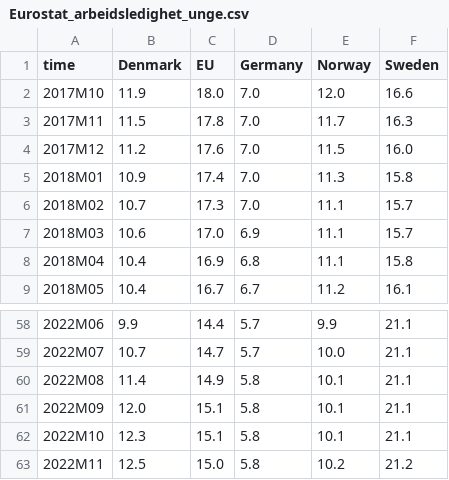
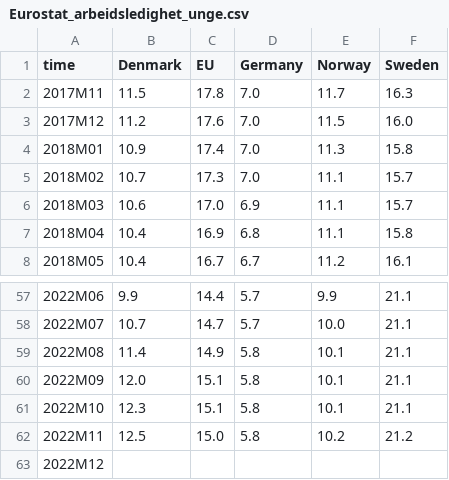
Before and after one commit to Qery-Data/NLM-Datatracker, a CSV file: data/Eurostat_arbeidsledighet_unge.csv, drawn as a sheet; only a part is shown, gaps mark what is left out.

Commit message:
Latest data: Thu Jan 12 10:13:32 UTC 2023

```diff
--- a/data/Eurostat_arbeidsledighet_unge.csv
+++ b/data/Eurostat_arbeidsledighet_unge.csv
@@ -1,3 +1,2 @@
 time,Denmark,EU,Germany,Norway,Sweden
-2017M10,11.9,18.0,7.0,12.0,16.6
 2017M11,11.5,17.8,7.0,11.7,16.3
@@ -63 +62,2 @@ time,Denmark,EU,Germany,Norway,Sweden
 2022M11,12.5,15.0,5.8,10.2,21.2
+2022M12,,,,,
```
Also changed, not shown: data/Eurostat_arbeidsledighet.csv, data/Eurostat_sysselsatte.csv, 1 other file.
